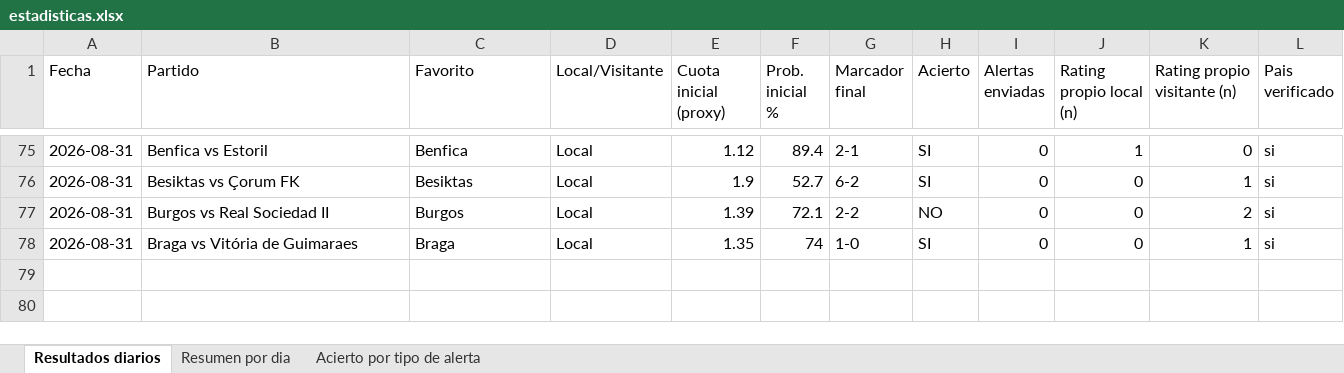
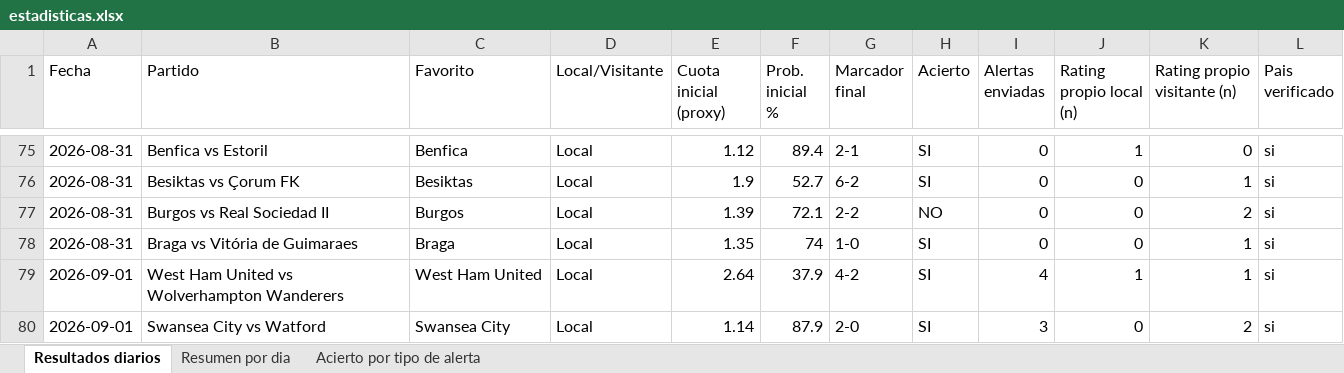
Before and after one commit to erikolivo/alertas-apuestas-espn, an Excel workbook: data/estadisticas.xlsx, sheet Resultados diarios, drawn as a sheet; only a part is shown, gaps mark what is left out; values as stored, in another font and other column widths than the file's, no borders; the diff names each change by its address in the sheet, - before the commit and + after, or states it on an @@ line.

```diff
--- a/data/estadisticas.xlsx (sheet Resultados diarios)
+++ b/data/estadisticas.xlsx (sheet Resultados diarios)
+row 79: 2026-09-01 | West Ham United vs Wolverhampton Wanderers | West Ham United | Local | 2.64 | 37.9 | 4-2 | SI | 4 | 1 | 1 | si
+row 80: 2026-09-01 | Swansea City vs Watford | Swansea City | Local | 1.14 | 87.9 | 2-0 | SI | 3 | 0 | 2 | si
```
Also changed, not shown: sheet Acierto por tipo de alerta, sheet Resumen por dia, 4 other files.
